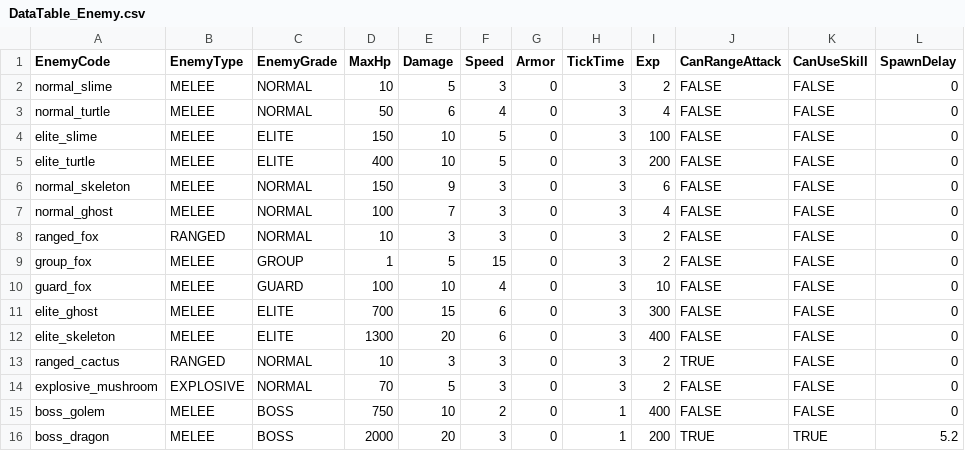
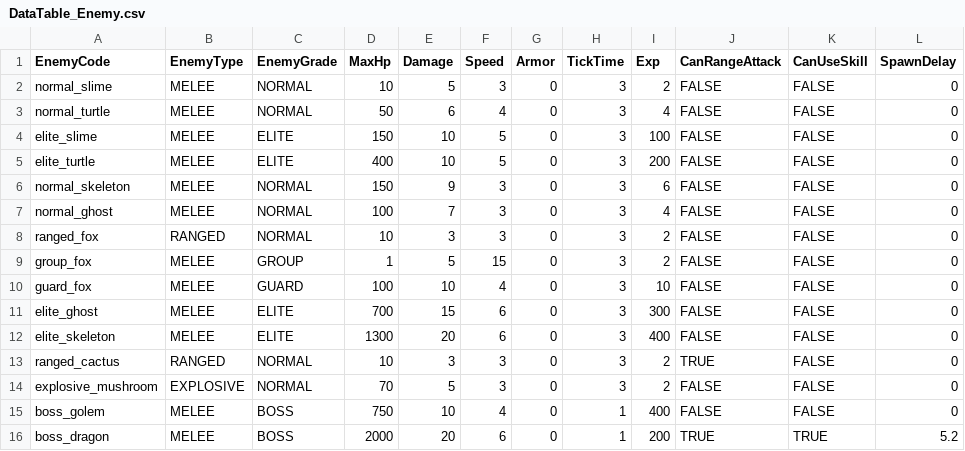
Before and after one commit to hazasue/B977012, a CSV file: Assets/Resources/Csvs/DataTable_Enemy.csv, drawn as a sheet.

```diff
--- a/Assets/Resources/Csvs/DataTable_Enemy.csv
+++ b/Assets/Resources/Csvs/DataTable_Enemy.csv
@@ -14,3 +14,3 @@ ranged_cactus,RANGED,NORMAL,10,3,3,0,3,2,TRUE,FALSE,0
 explosive_mushroom,EXPLOSIVE,NORMAL,70,5,3,0,3,2,FALSE,FALSE,0
-boss_golem,MELEE,BOSS,750,10,2,0,1,400,FALSE,FALSE,0
-boss_dragon,MELEE,BOSS,2000,20,3,0,1,200,TRUE,TRUE,5.2
+boss_golem,MELEE,BOSS,750,10,4,0,1,400,FALSE,FALSE,0
+boss_dragon,MELEE,BOSS,2000,20,6,0,1,200,TRUE,TRUE,5.2
```
Also changed, not shown: Assets/Resources/Csvs/DataTable_Stage.csv, 2 other files.
